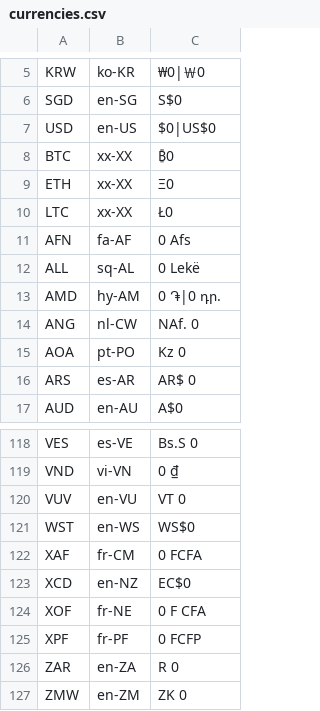
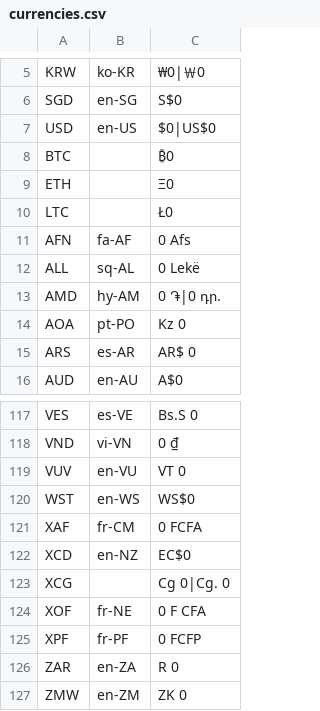
Before and after one commit to ArtemAvramenko/Scarab, a CSV file: currencies.csv, drawn as a sheet; only a part is shown, gaps mark what is left out.

```diff
--- a/currencies.csv
+++ b/currencies.csv
@@ -7,5 +7,5 @@ SGD,en-SG,S$0
 USD,en-US,$0|US$0
-BTC,xx-XX,₿0
-ETH,xx-XX,Ξ0
-LTC,xx-XX,Ł0
+BTC,,₿0
+ETH,,Ξ0
+LTC,,Ł0
 AFN,fa-AF,0 Afs
@@ -13,3 +13,2 @@ ALL,sq-AL,0 Lekë
 AMD,hy-AM,0 ֏|0 դր.
-ANG,nl-CW,NAf. 0
 AOA,pt-PO,Kz 0
@@ -123,2 +122,3 @@ XAF,fr-CM,0 FCFA
 XCD,en-NZ,EC$0
+XCG,,Cg 0|Cg. 0
 XOF,fr-NE,0 F CFA
```
Also changed, not shown: 1 other file.
